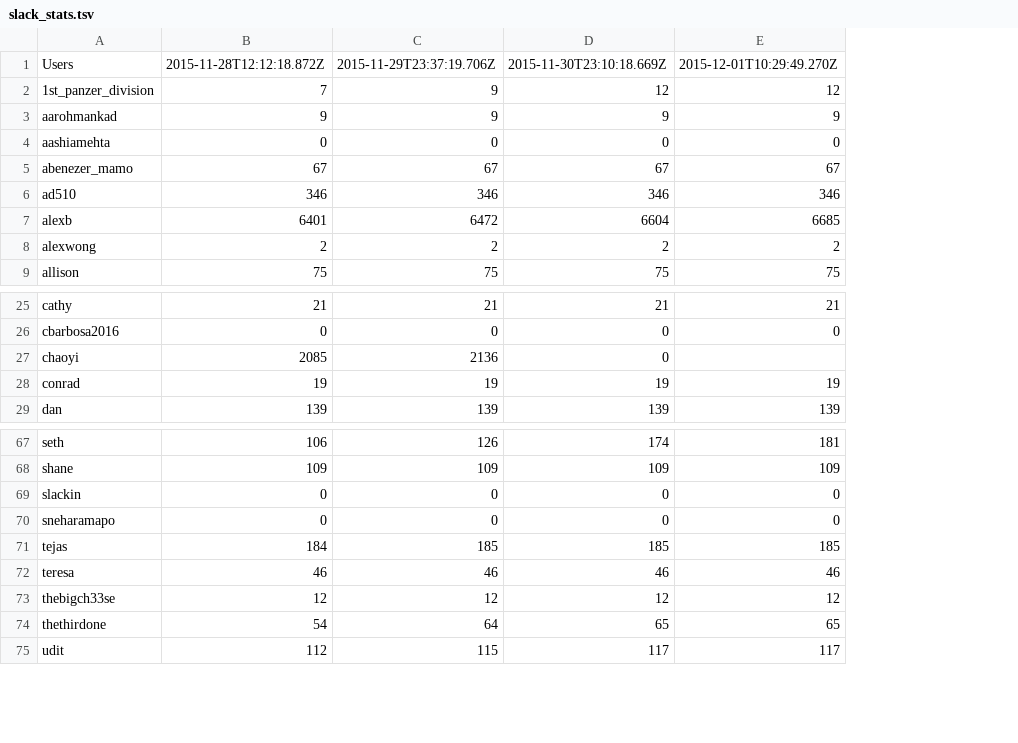
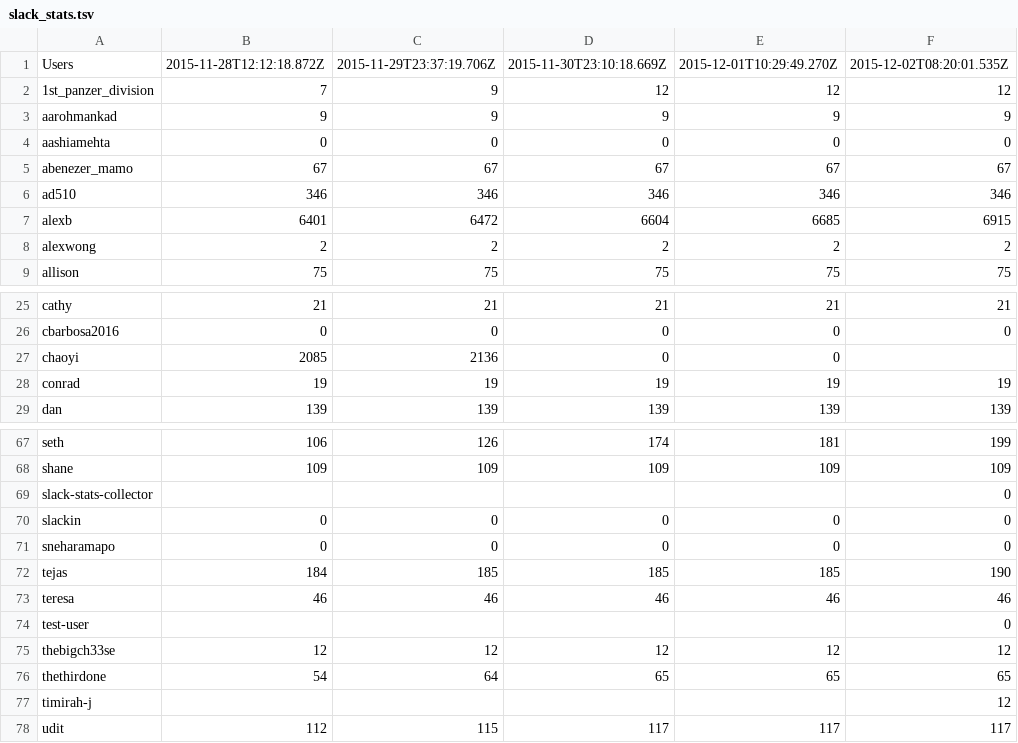
Before and after one commit to hackclub/metrics, a TSV file: slack_stats.tsv, drawn as a sheet; only a part is shown, gaps mark what is left out; the diff names each change by its address in the sheet, - before the commit and + after, or states it on an @@ line.

Commit message:
Add latest Slack stats

```diff
--- a/slack_stats.tsv
+++ b/slack_stats.tsv
+column F, rows 1-9: 2015-12-02T08:20:01.535Z | 12 | 9 | 0 | 67 | 346 | 6915 | 2 | 75; rows 25-29: 21 | 0 |  | 19 | 139; rows 67-68: 199 | 109; rows 70-73: 0 | 0 | 190 | 46; rows 75-76: 12 | 65; row 78: 117
-E27: (empty)
+E27: 0
+row 69: slack-stats-collector |  |  |  |  | 0
+row 74: test-user |  |  |  |  | 0
+row 77: timirah-j |  |  |  |  | 12
```
